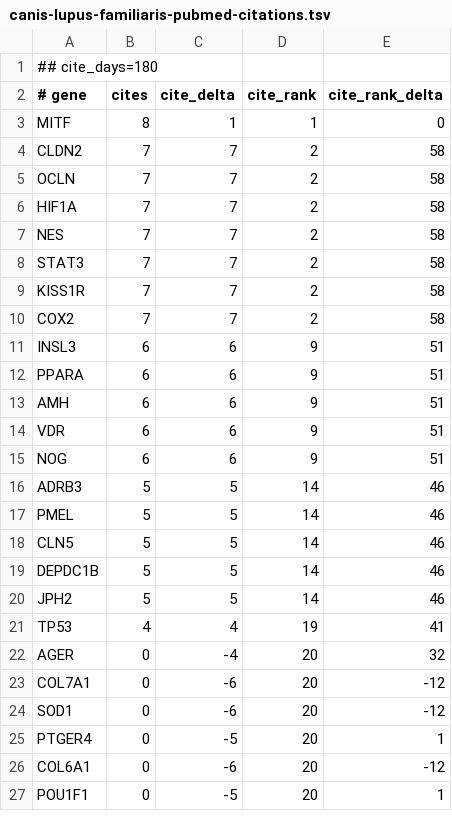
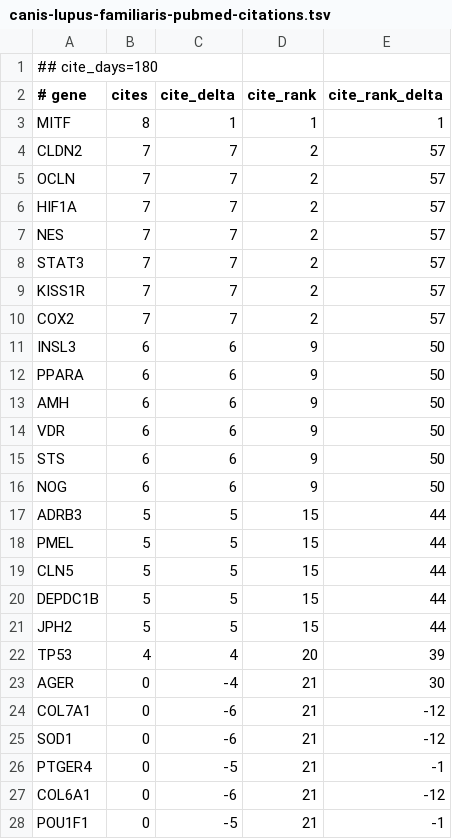
Before and after one commit to broadinstitute/gene-hints, a TSV file: data/canis-lupus-familiaris-pubmed-citations.tsv, drawn as a sheet; only a part is shown; the diff covers the shown part only.

```diff
--- a/data/canis-lupus-familiaris-pubmed-citations.tsv
+++ b/data/canis-lupus-familiaris-pubmed-citations.tsv
@@ -2,26 +2,27 @@
 # gene	cites	cite_delta	cite_rank	cite_rank_delta
-MITF	8	1	1	0
-CLDN2	7	7	2	58
-OCLN	7	7	2	58
-HIF1A	7	7	2	58
-NES	7	7	2	58
-STAT3	7	7	2	58
-KISS1R	7	7	2	58
-COX2	7	7	2	58
-INSL3	6	6	9	51
-PPARA	6	6	9	51
-AMH	6	6	9	51
-VDR	6	6	9	51
-NOG	6	6	9	51
-ADRB3	5	5	14	46
-PMEL	5	5	14	46
-CLN5	5	5	14	46
-DEPDC1B	5	5	14	46
-JPH2	5	5	14	46
-TP53	4	4	19	41
-AGER	0	-4	20	32
-COL7A1	0	-6	20	-12
-SOD1	0	-6	20	-12
-PTGER4	0	-5	20	1
-COL6A1	0	-6	20	-12
-POU1F1	0	-5	20	1
+MITF	8	1	1	1
+CLDN2	7	7	2	57
+OCLN	7	7	2	57
+HIF1A	7	7	2	57
+NES	7	7	2	57
+STAT3	7	7	2	57
+KISS1R	7	7	2	57
+COX2	7	7	2	57
+INSL3	6	6	9	50
+PPARA	6	6	9	50
+AMH	6	6	9	50
+VDR	6	6	9	50
+STS	6	6	9	50
+NOG	6	6	9	50
+ADRB3	5	5	15	44
+PMEL	5	5	15	44
+CLN5	5	5	15	44
+DEPDC1B	5	5	15	44
+JPH2	5	5	15	44
+TP53	4	4	20	39
+AGER	0	-4	21	30
+COL7A1	0	-6	21	-12
+SOD1	0	-6	21	-12
+PTGER4	0	-5	21	-1
+COL6A1	0	-6	21	-12
+POU1F1	0	-5	21	-1
```
Also changed, not shown: 1 removed row and 89 edited cells elsewhere in this file, data/mus-musculus-pubmed-citations.tsv, data/rattus-norvegicus-pubmed-citations.tsv, 1 other file.
